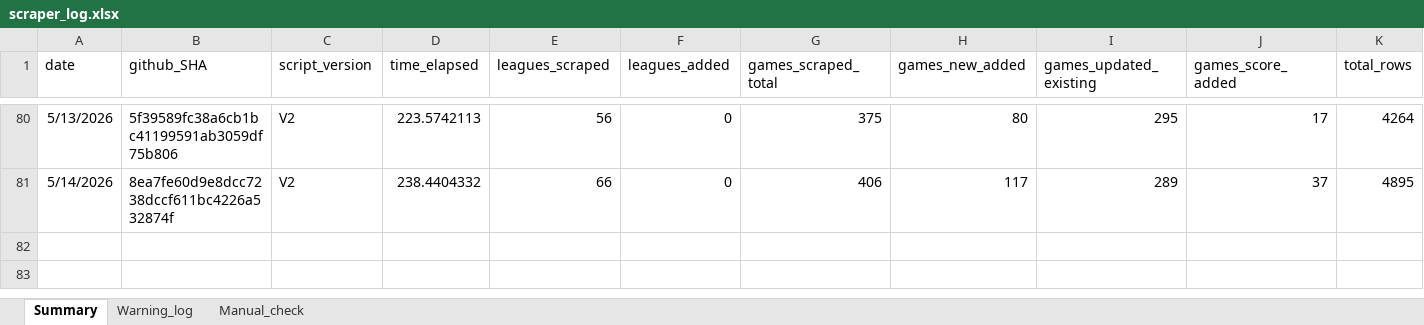
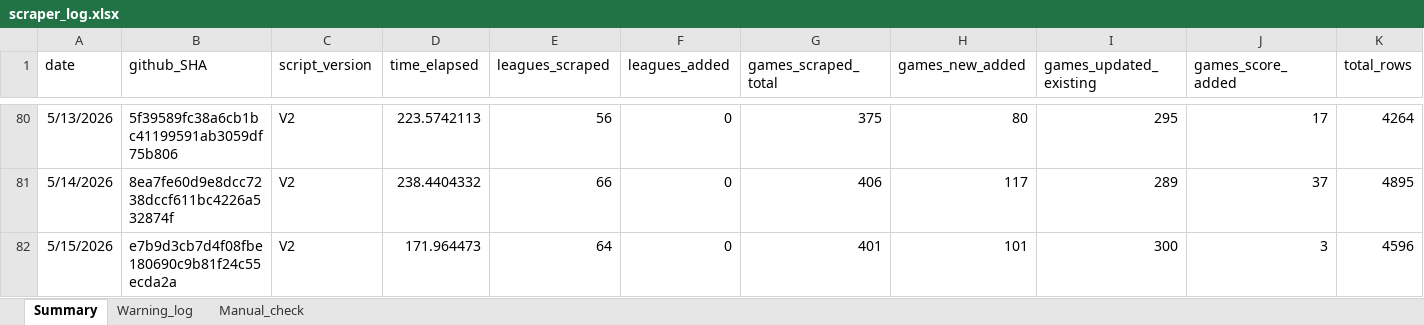
Before and after one commit to Auketas/football_betting, an Excel workbook: data/log/scraper_log.xlsx, sheet Summary, drawn as a sheet; only a part is shown, gaps mark what is left out; values as stored, in another font and other column widths than the file's, no borders; rows hold the shown columns only; the diff names each change by its address in the sheet, - before the commit and + after, or states it on an @@ line.

```diff
--- a/data/log/scraper_log.xlsx (sheet Summary)
+++ b/data/log/scraper_log.xlsx (sheet Summary)
+row 82: 5/15/2026 | e7b9d3cb7d4f08fbe180690c9b81f24c55ecda2a | V2 | 171.964473 | 64 | 0 | 401 | 101 | 300 | 3 | 4596
```
Also changed, not shown: 41 other files.
